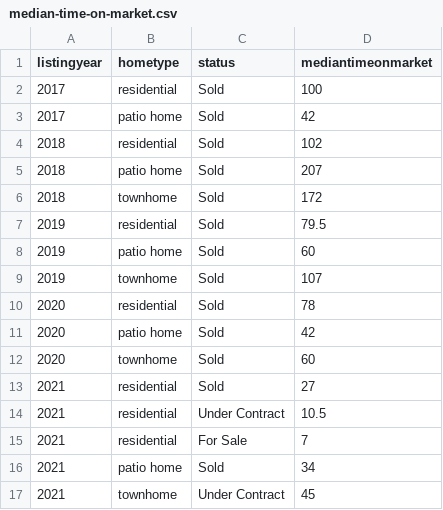
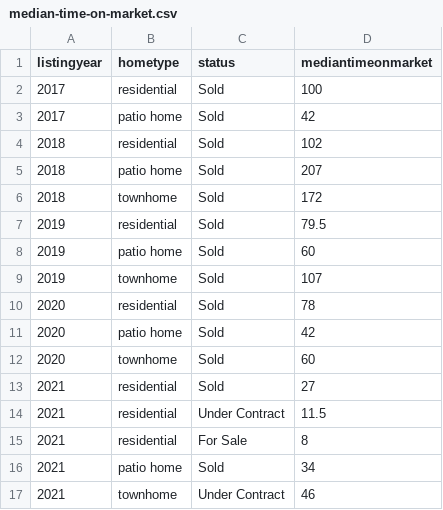
Before and after one commit to robhanssen/glenlake-homesales-old, a CSV file: data/median-time-on-market.csv, drawn as a sheet.

```diff
--- a/data/median-time-on-market.csv
+++ b/data/median-time-on-market.csv
@@ -13,5 +13,5 @@ listingyear,hometype,status,mediantimeonmarket
 2021,residential,Sold,27
-2021,residential,Under Contract,10.5
-2021,residential,For Sale,7
+2021,residential,Under Contract,11.5
+2021,residential,For Sale,8
 2021,patio home,Sold,34
-2021,townhome,Under Contract,45
+2021,townhome,Under Contract,46
```
Also changed, not shown: data/homesales_processeddata.csv, 13 other files.
